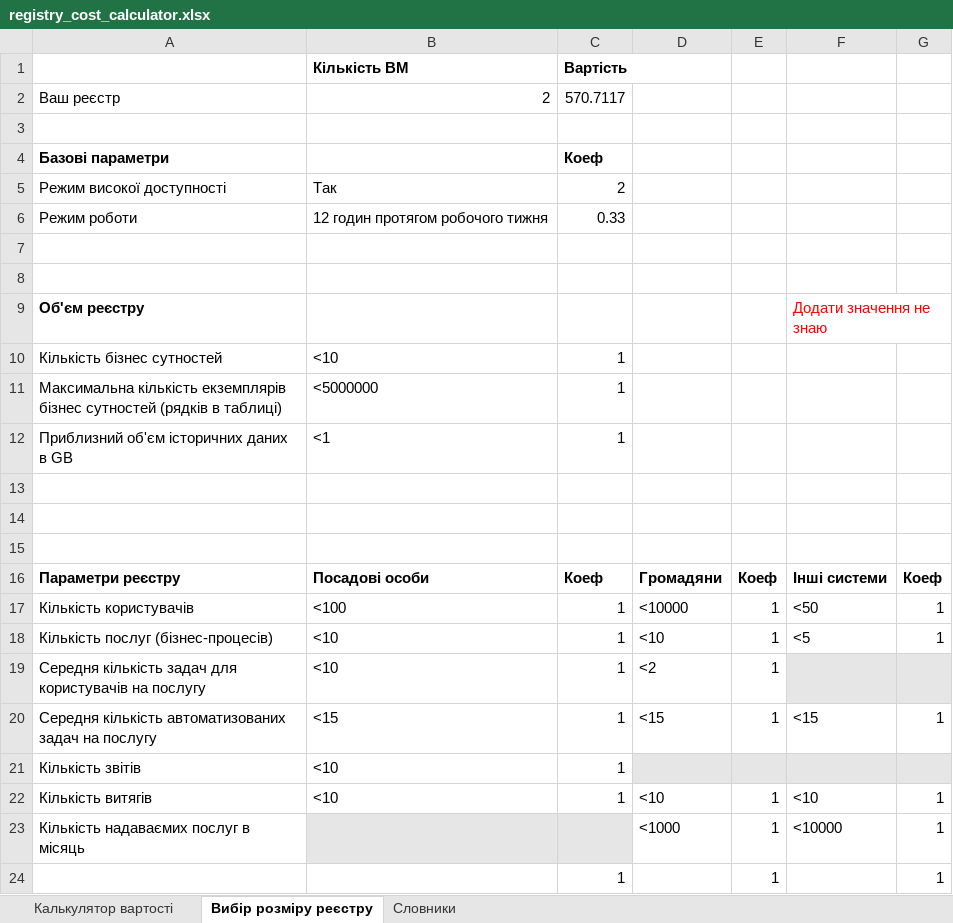
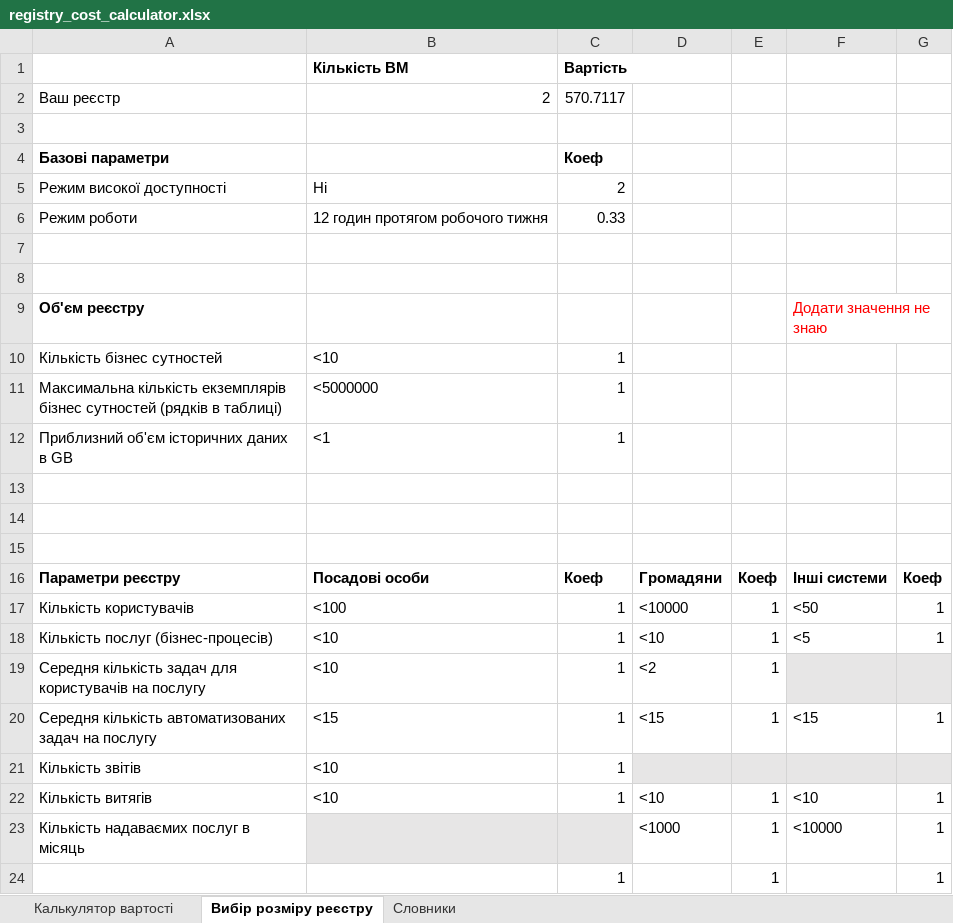
Before and after one commit to diia-engine/diia-engine-documentation, an Excel workbook: modules/arch/attachments/architecture/registry_cost_calculator.xlsx, sheet Вибір розміру реєстру, drawn as a sheet; values as stored, in another font and other column widths than the file's, no borders; the diff names each change by its address in the sheet, - before the commit and + after, or states it on an @@ line.

Commit message:
[EDP-DDM-25344] Updated registry min template pricing
Change-Id: I9be63ea895864e187bf3e67ddec56af17565109a

```diff
--- a/modules/arch/attachments/architecture/registry_cost_calculator.xlsx (sheet Вибір розміру реєстру)
+++ b/modules/arch/attachments/architecture/registry_cost_calculator.xlsx (sheet Вибір розміру реєстру)
-B5: Так
+B5: Ні
```
Also changed, not shown: sheet Словники, formulas that keep their value.
